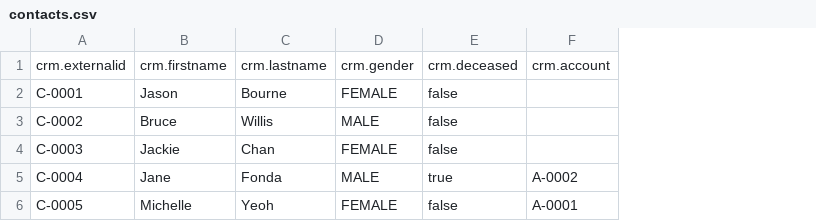
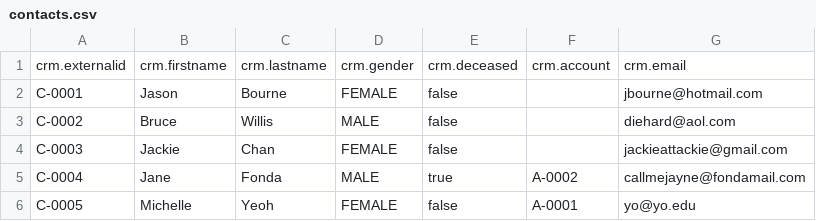
Before and after one commit to ues-io/uesio, a CSV file: libs/uesioapps/crm/data/contacts.csv, drawn as a sheet; the diff names each change by its address in the sheet, - before the commit and + after, or states it on an @@ line.

```diff
--- a/libs/uesioapps/crm/data/contacts.csv
+++ b/libs/uesioapps/crm/data/contacts.csv
+column G, rows 1-6: crm.email | jbourne@hotmail.com | diehard@aol.com | jackieattackie@gmail.com | callmejayne@fondamail.com | yo@yo.edu
```
Also changed, not shown: 22 other files.
